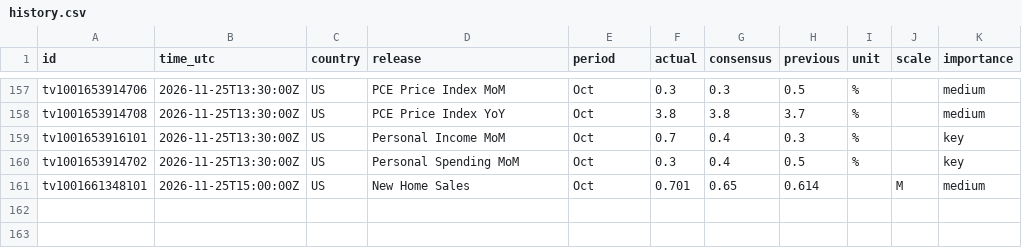
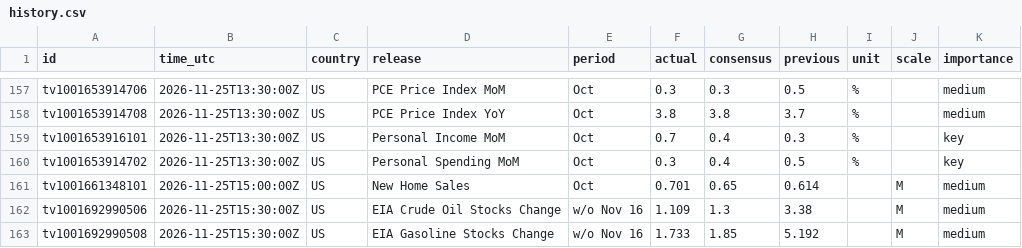
Before and after one commit to mrmikerbrown-maker/Pulse-Site-Demo-v1-Not-Public, a CSV file: calendar/data/history.csv, drawn as a sheet; only a part is shown, gaps mark what is left out.

```diff
--- a/calendar/data/history.csv
+++ b/calendar/data/history.csv
@@ -161 +161,3 @@ tv1001653914702,2026-11-25T13:30:00Z,US,Personal Spending MoM,Oct,0.3,0.4,0.5,%,
 tv1001661348101,2026-11-25T15:00:00Z,US,New Home Sales,Oct,0.701,0.65,0.614,,M,medium
+tv1001692990506,2026-11-25T15:30:00Z,US,EIA Crude Oil Stocks Change,w/o Nov 16,1.109,1.3,3.38,,M,medium
+tv1001692990508,2026-11-25T15:30:00Z,US,EIA Gasoline Stocks Change,w/o Nov 16,1.733,1.85,5.192,,M,medium
```
Also changed, not shown: 1 other file.
